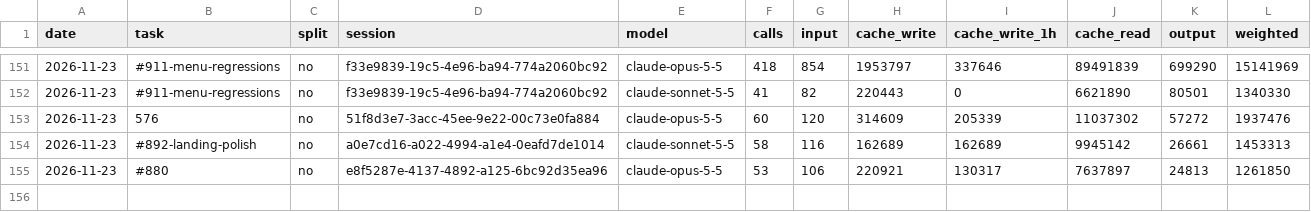
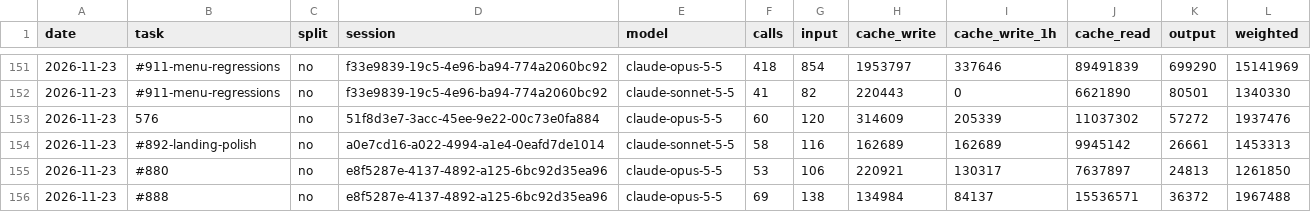
Before and after one commit to Maeximilion/Maex-Voice-Agent, a CSV file: docs/metrics/routing_history.csv, drawn as a sheet; only a part is shown, gaps mark what is left out; the diff names each change by its address in the sheet, - before the commit and + after, or states it on an @@ line.

```diff
--- a/docs/metrics/routing_history.csv
+++ b/docs/metrics/routing_history.csv
+row 156: 2026-11-23 | #888 | no | e8f5287e-4137-4892-a125-6bc92d35ea96 | claude-opus-5-5 | 69 | 138 | 134984 | 84137 | 15536571 | 36372 | 1967488
```
Also changed, not shown: docs/metrics/context_history.csv, 3 other files.
